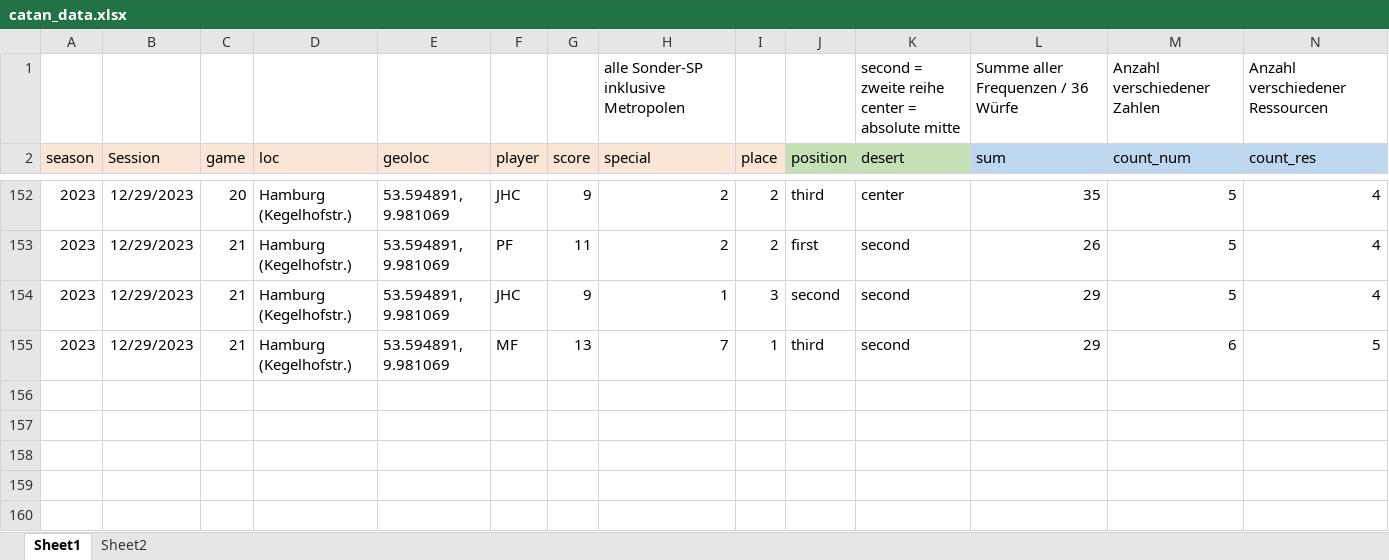
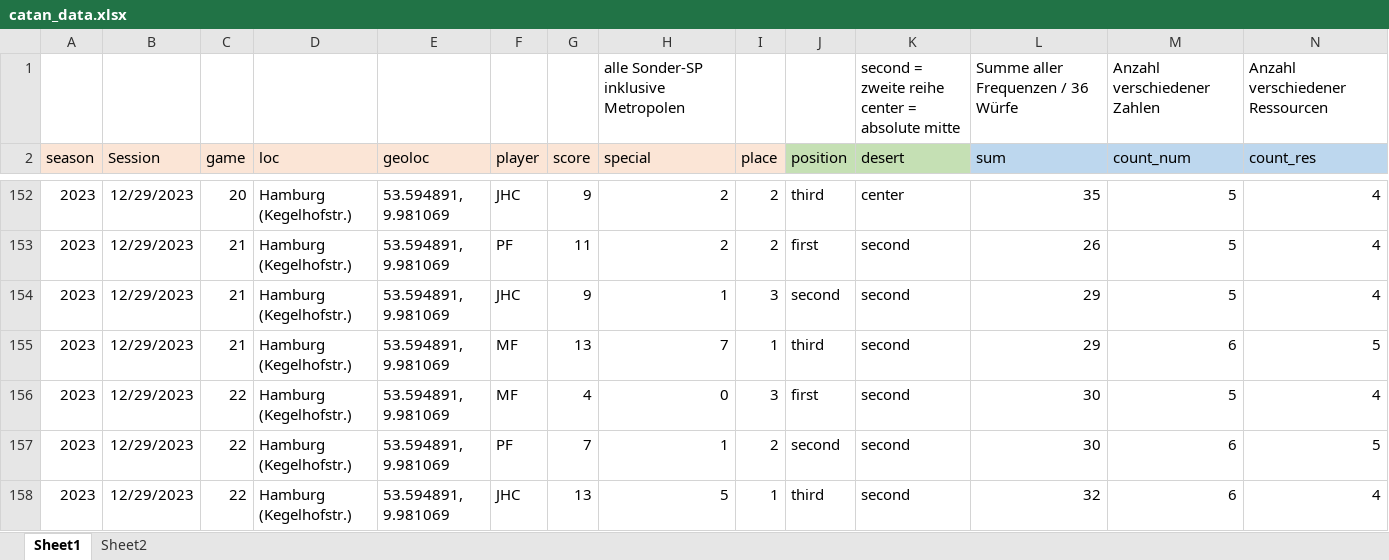
Before and after one commit to mxfuh/catan_data, an Excel workbook: catan_data.xlsx, sheet Sheet1, drawn as a sheet; only a part is shown, gaps mark what is left out; values as stored, in another font and other column widths than the file's, no borders; rows hold the shown columns only; the diff names each change by its address in the sheet, - before the commit and + after, or states it on an @@ line.

Commit message:
match update

```diff
--- a/catan_data.xlsx (sheet Sheet1)
+++ b/catan_data.xlsx (sheet Sheet1)
+row 156: 2023 | 12/29/2023 | 22 | Hamburg (Kegelhofstr.) | 53.594891, 9.981069 | MF | 4 | 0 | 3 | first | second | 30 | 5 | 4
+row 157: 2023 | 12/29/2023 | 22 | Hamburg (Kegelhofstr.) | 53.594891, 9.981069 | PF | 7 | 1 | 2 | second | second | 30 | 6 | 5
+row 158: 2023 | 12/29/2023 | 22 | Hamburg (Kegelhofstr.) | 53.594891, 9.981069 | JHC | 13 | 5 | 1 | third | second | 32 | 6 | 4
```
